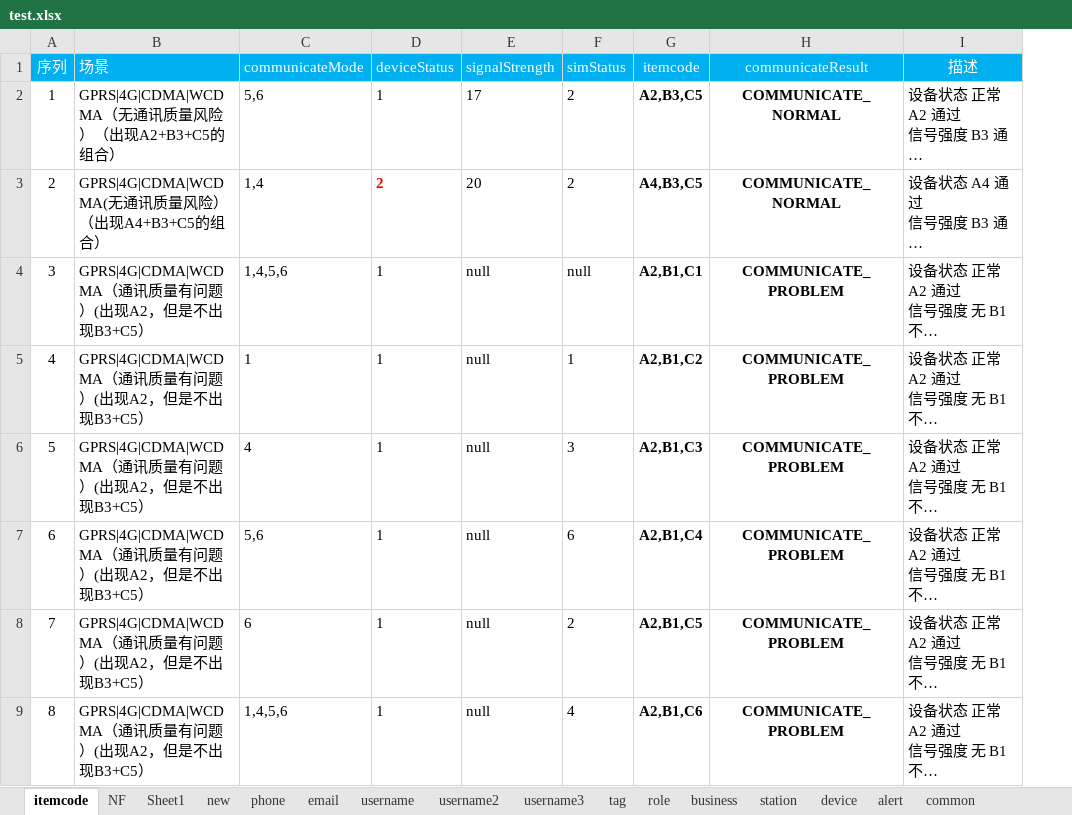
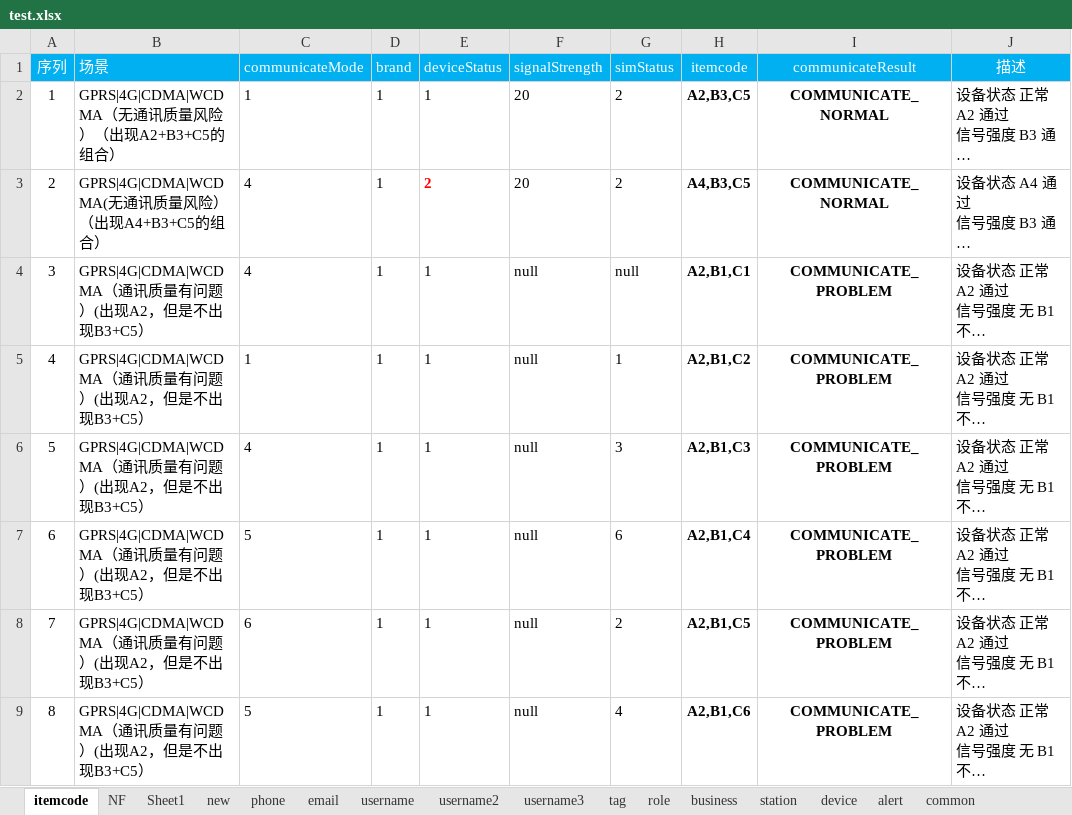
Before and after one commit to liyanyanwsy/wsy, an Excel workbook: ApiAuto-py3/config/test.xlsx, sheet itemcode, drawn as a sheet; only a part is shown; long unchanged cells end in …; values as stored, in another font and other column widths than the file's, no borders; addresses are those after the commit; the diff covers the shown part only; the diff names each change by its address in the sheet, - before the commit and + after, or states it on an @@ line.

```diff
--- a/ApiAuto-py3/config/test.xlsx (sheet itemcode)
+++ b/ApiAuto-py3/config/test.xlsx (sheet itemcode)
+column D (brand), rows 2-9: all 1
-C2 (communicateMode): 5,6
+C2 (communicateMode): 1
-F2 (signalStrength): 17
+F2 (signalStrength): 20
-C3 (communicateMode): 1,4
+C3 (communicateMode): 4
-C4 (communicateMode): 1,4,5,6
+C4 (communicateMode): 4
-C7 (communicateMode): 5,6
+C7 (communicateMode): 5
-C9 (communicateMode): 1,4,5,6
+C9 (communicateMode): 5
```
Also changed, not shown: 5 added rows, 1 removed row, 28 edited cells and row numbers in column A elsewhere in this sheet, sheet NF, 31 other files.
